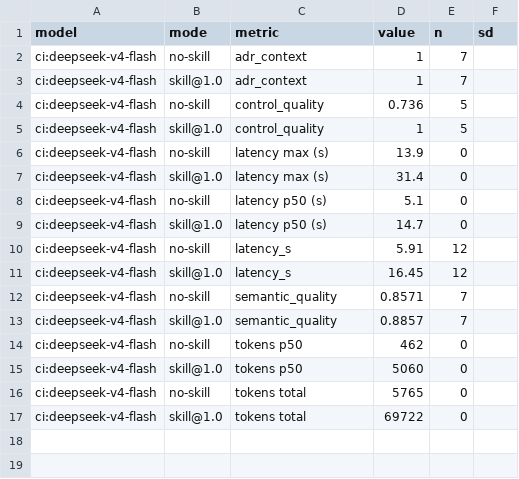
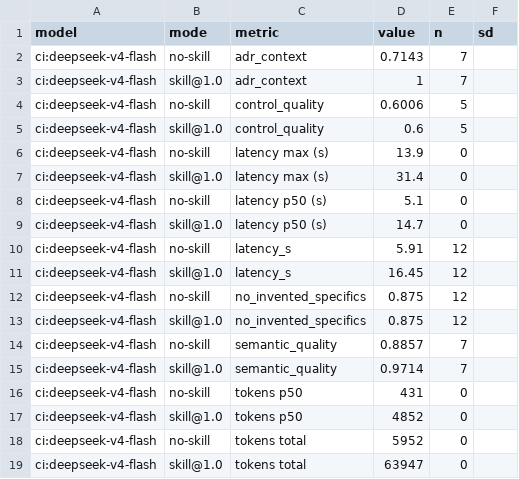
Before and after one commit to fagerbergj/dotagents, a CSV file: results/adr-authoring.csv, drawn as a sheet.

```diff
--- a/results/adr-authoring.csv
+++ b/results/adr-authoring.csv
@@ -1,6 +1,6 @@
 model,mode,metric,value,n,sd
-ci:deepseek-v4-flash,no-skill,adr_context,1,7,
+ci:deepseek-v4-flash,no-skill,adr_context,0.7143,7,
 ci:deepseek-v4-flash,skill@1.0,adr_context,1,7,
-ci:deepseek-v4-flash,no-skill,control_quality,0.736,5,
-ci:deepseek-v4-flash,skill@1.0,control_quality,1,5,
+ci:deepseek-v4-flash,no-skill,control_quality,0.6006,5,
+ci:deepseek-v4-flash,skill@1.0,control_quality,0.6,5,
 ci:deepseek-v4-flash,no-skill,latency max (s),13.9,0,
@@ -11,7 +11,9 @@ ci:deepseek-v4-flash,no-skill,latency_s,5.91,12,
 ci:deepseek-v4-flash,skill@1.0,latency_s,16.45,12,
-ci:deepseek-v4-flash,no-skill,semantic_quality,0.8571,7,
-ci:deepseek-v4-flash,skill@1.0,semantic_quality,0.8857,7,
-ci:deepseek-v4-flash,no-skill,tokens p50,462,0,
-ci:deepseek-v4-flash,skill@1.0,tokens p50,5060,0,
-ci:deepseek-v4-flash,no-skill,tokens total,5765,0,
-ci:deepseek-v4-flash,skill@1.0,tokens total,69722,0,
+ci:deepseek-v4-flash,no-skill,no_invented_specifics,0.875,12,
+ci:deepseek-v4-flash,skill@1.0,no_invented_specifics,0.875,12,
+ci:deepseek-v4-flash,no-skill,semantic_quality,0.8857,7,
+ci:deepseek-v4-flash,skill@1.0,semantic_quality,0.9714,7,
+ci:deepseek-v4-flash,no-skill,tokens p50,431,0,
+ci:deepseek-v4-flash,skill@1.0,tokens p50,4852,0,
+ci:deepseek-v4-flash,no-skill,tokens total,5952,0,
+ci:deepseek-v4-flash,skill@1.0,tokens total,63947,0,
```
Also changed, not shown: provenance.csv, results/agents-md-authoring.csv, 27 other files.
